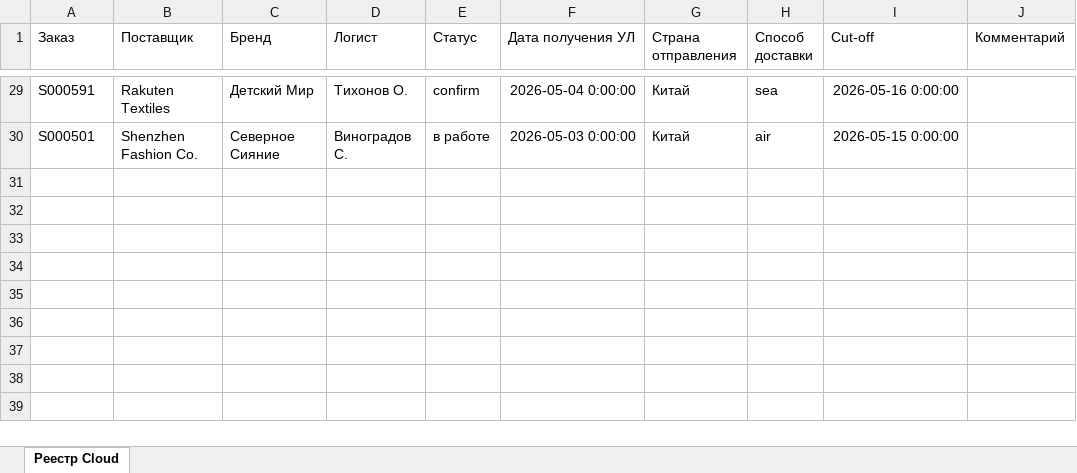
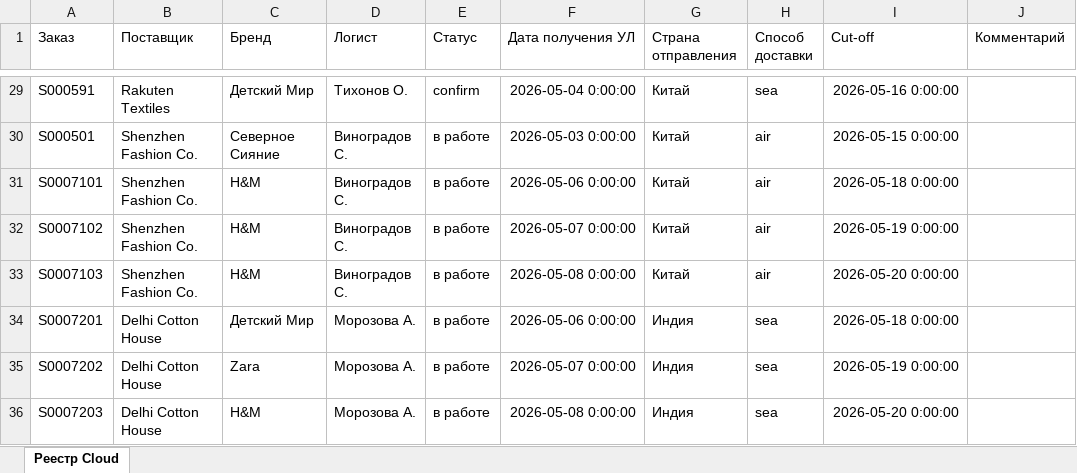
Before and after one commit to sapchag/GigaCowork, an Excel workbook: data/datasets/set_chk/cloud.xlsx, sheet Реестр Cloud, drawn as a sheet; only a part is shown, gaps mark what is left out; values as stored, in another font and other column widths than the file's, no borders; the diff names each change by its address in the sheet, - before the commit and + after, or states it on an @@ line.

Commit message:
Приёмка: довести Cloud до 35 строк и сотрудников trap до 9 (ТЗ 30-60 и 8-12), пересобрать метрики/отчёт, agent.zip без pycache + с инструкцией, описать deliverable/

```diff
--- a/data/datasets/set_chk/cloud.xlsx (sheet Реестр Cloud)
+++ b/data/datasets/set_chk/cloud.xlsx (sheet Реестр Cloud)
+row 31: S0007101 | Shenzhen Fashion Co. | H&M | Виноградов С. | в работе | 2026-05-06 0:00:00 | Китай | air | 2026-05-18 0:00:00
+row 32: S0007102 | Shenzhen Fashion Co. | H&M | Виноградов С. | в работе | 2026-05-07 0:00:00 | Китай | air | 2026-05-19 0:00:00
+row 33: S0007103 | Shenzhen Fashion Co. | H&M | Виноградов С. | в работе | 2026-05-08 0:00:00 | Китай | air | 2026-05-20 0:00:00
+row 34: S0007201 | Delhi Cotton House | Детский Мир | Морозова А. | в работе | 2026-05-06 0:00:00 | Индия | sea | 2026-05-18 0:00:00
+row 35: S0007202 | Delhi Cotton House | Zara | Морозова А. | в работе | 2026-05-07 0:00:00 | Индия | sea | 2026-05-19 0:00:00
+row 36: S0007203 | Delhi Cotton House | H&M | Морозова А. | в работе | 2026-05-08 0:00:00 | Индия | sea | 2026-05-20 0:00:00
```
Also changed, not shown: data/datasets/set1/cloud.xlsx, data/datasets/set_chk/ful_1c.xlsx, 24 other files.
